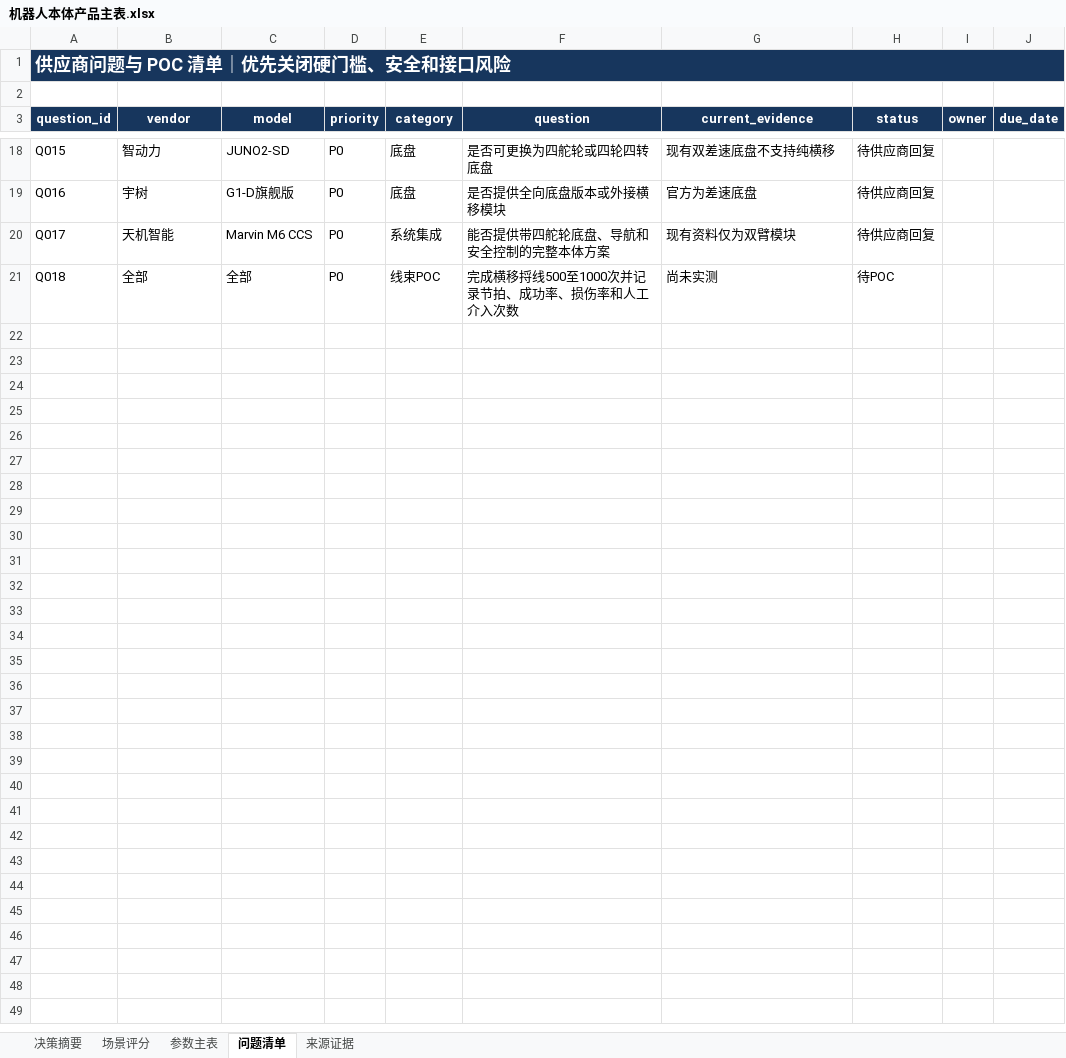
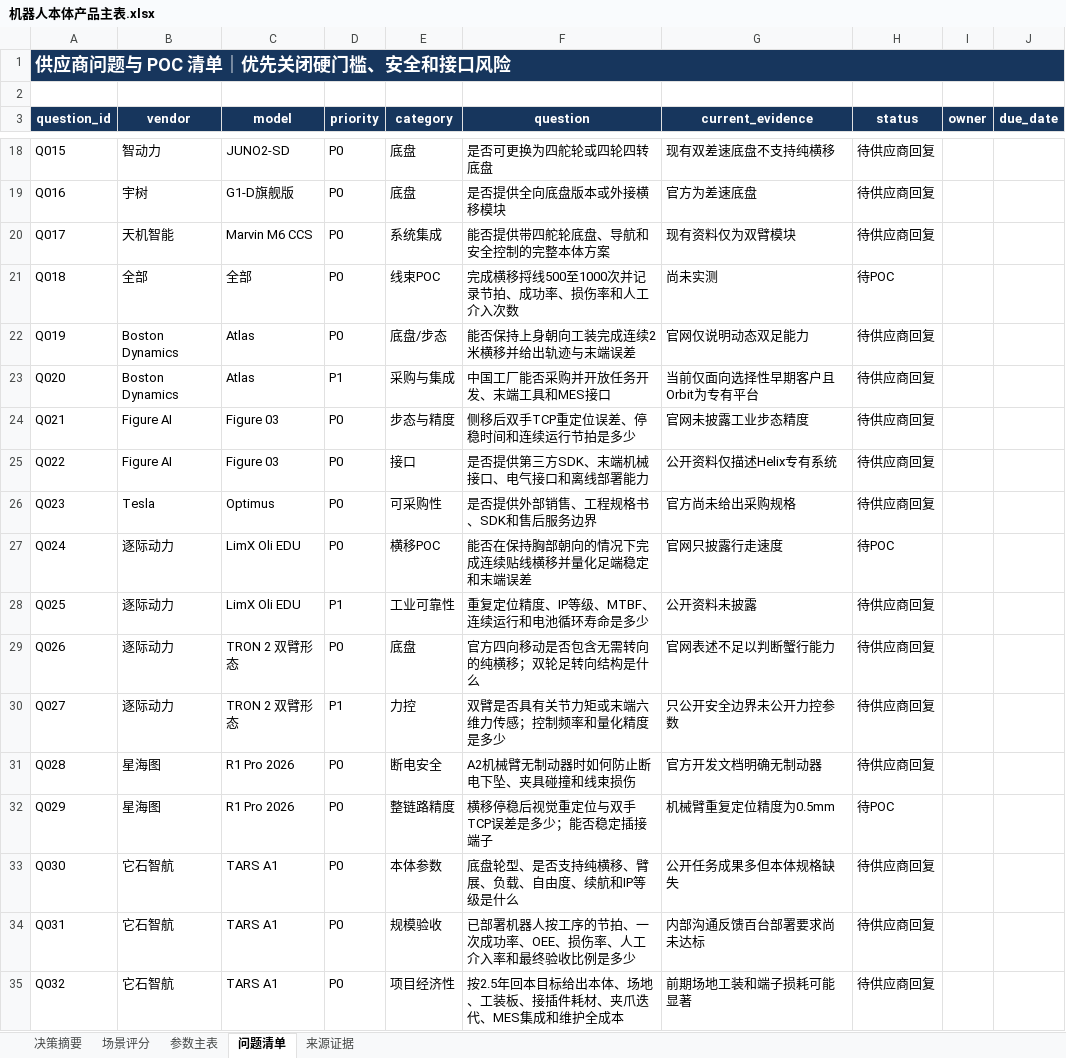
Before and after one commit to WangN2/robot_guide, an Excel workbook: outputs/机器人本体产品主表.xlsx, sheet 问题清单, drawn as a sheet; only a part is shown, gaps mark what is left out; values as stored, in another font and other column widths than the file's, no borders; conditional formats and table styles not drawn; the diff names each change by its address in the sheet, - before the commit and + after, or states it on an @@ line.

```diff
--- a/outputs/机器人本体产品主表.xlsx (sheet 问题清单)
+++ b/outputs/机器人本体产品主表.xlsx (sheet 问题清单)
+row 22: Q019 | Boston Dynamics | Atlas | P0 | 底盘/步态 | 能否保持上身朝向工装完成连续2米横移并给出轨迹与末端误差 | 官网仅说明动态双足能力 | 待供应商回复
+row 23: Q020 | Boston Dynamics | Atlas | P1 | 采购与集成 | 中国工厂能否采购并开放任务开发、末端工具和MES接口 | 当前仅面向选择性早期客户且Orbit为专有平台 | 待供应商回复
+row 24: Q021 | Figure AI | Figure 03 | P0 | 步态与精度 | 侧移后双手TCP重定位误差、停稳时间和连续运行节拍是多少 | 官网未披露工业步态精度 | 待供应商回复
+row 25: Q022 | Figure AI | Figure 03 | P0 | 接口 | 是否提供第三方SDK、末端机械接口、电气接口和离线部署能力 | 公开资料仅描述Helix专有系统 | 待供应商回复
+row 26: Q023 | Tesla | Optimus | P0 | 可采购性 | 是否提供外部销售、工程规格书、SDK和售后服务边界 | 官方尚未给出采购规格 | 待供应商回复
+row 27: Q024 | 逐际动力 | LimX Oli EDU | P0 | 横移POC | 能否在保持胸部朝向的情况下完成连续贴线横移并量化足端稳定和末端误差 | 官网只披露行走速度 | 待POC
+row 28: Q025 | 逐际动力 | LimX Oli EDU | P1 | 工业可靠性 | 重复定位精度、IP等级、MTBF、连续运行和电池循环寿命是多少 | 公开资料未披露 | 待供应商回复
+row 29: Q026 | 逐际动力 | TRON 2 双臂形态 | P0 | 底盘 | 官方四向移动是否包含无需转向的纯横移；双轮足转向结构是什么 | 官网表述不足以判断蟹行能力 | 待供应商回复
+row 30: Q027 | 逐际动力 | TRON 2 双臂形态 | P1 | 力控 | 双臂是否具有关节力矩或末端六维力传感；控制频率和量化精度是多少 | 只公开安全边界未公开力控参数 | 待供应商回复
+row 31: Q028 | 星海图 | R1 Pro 2026 | P0 | 断电安全 | A2机械臂无制动器时如何防止断电下坠、夹具碰撞和线束损伤 | 官方开发文档明确无制动器 | 待供应商回复
+row 32: Q029 | 星海图 | R1 Pro 2026 | P0 | 整链路精度 | 横移停稳后视觉重定位与双手TCP误差是多少；能否稳定插接端子 | 机械臂重复定位精度为0.5mm | 待POC
+row 33: Q030 | 它石智航 | TARS A1 | P0 | 本体参数 | 底盘轮型、是否支持纯横移、臂展、负载、自由度、续航和IP等级是什么 | 公开任务成果多但本体规格缺失 | 待供应商回复
+row 34: Q031 | 它石智航 | TARS A1 | P0 | 规模验收 | 已部署机器人按工序的节拍、一次成功率、OEE、损伤率、人工介入率和最终验收比例是多少 | 内部沟通反馈百台部署要求尚未达标 | 待供应商回复
+row 35: Q032 | 它石智航 | TARS A1 | P0 | 项目经济性 | 按2.5年回本目标给出本体、场地、工装板、接插件耗材、夹爪迭代、MES集成和维护全成本 | 前期场地工装和端子损耗可能显著 | 待供应商回复
```
Also changed, not shown: sheet 参数主表, sheet 来源证据, sheet 场景评分, sheet 决策摘要, 15 other files.
